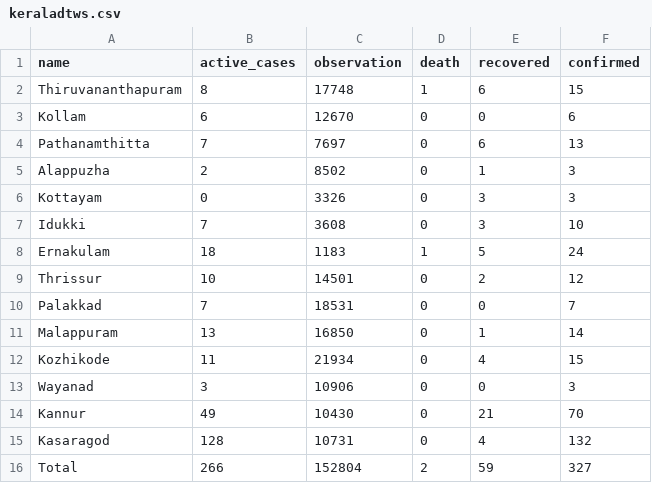
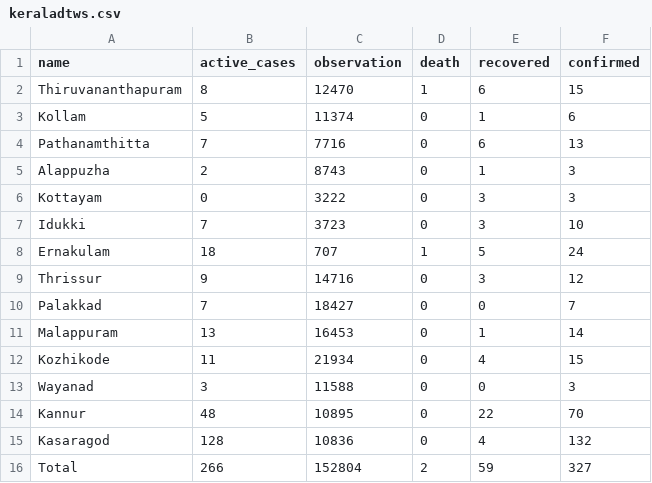
Before and after one commit to m3tasploit/projectfiles, a CSV file: keraladtws.csv, drawn as a sheet.

Commit message:
Update keraladtws.csv

```diff
--- a/keraladtws.csv
+++ b/keraladtws.csv
@@ -1,16 +1,16 @@
 name,active_cases,observation,death,recovered,confirmed
-Thiruvananthapuram,8,17748,1,6,15
-Kollam,6,12670,0,0,6
-Pathanamthitta,7,7697,0,6,13
-Alappuzha,2,8502,0,1,3
-Kottayam,0,3326,0,3,3
-Idukki,7,3608,0,3,10
-Ernakulam,18,1183,1,5,24
-Thrissur,10,14501,0,2,12
-Palakkad,7,18531,0,0,7
-Malappuram,13,16850,0,1,14
+Thiruvananthapuram,8,12470,1,6,15
+Kollam,5,11374,0,1,6
+Pathanamthitta,7,7716,0,6,13
+Alappuzha,2,8743,0,1,3
+Kottayam,0,3222,0,3,3
+Idukki,7,3723,0,3,10
+Ernakulam,18,707,1,5,24
+Thrissur,9,14716,0,3,12
+Palakkad,7,18427,0,0,7
+Malappuram,13,16453,0,1,14
 Kozhikode,11,21934,0,4,15
-Wayanad,3,10906,0,0,3
-Kannur,49,10430,0,21,70
-Kasaragod,128,10731,0,4,132
+Wayanad,3,11588,0,0,3
+Kannur,48,10895,0,22,70
+Kasaragod,128,10836,0,4,132
 Total,266,152804,2,59,327
```
